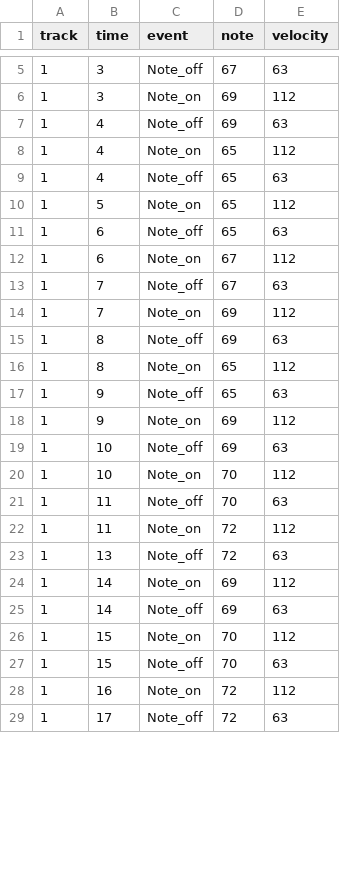
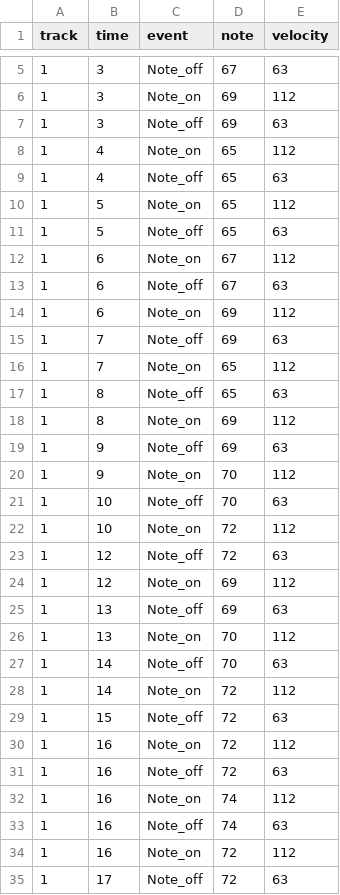
Before and after one commit to s1cnarf/Thesis1, a CSV file: csv/truth/new_t_jrd.csv, drawn as a sheet; only a part is shown, gaps mark what is left out; the diff covers the shown part only.

```diff
--- a/csv/truth/new_t_jrd.csv
+++ b/csv/truth/new_t_jrd.csv
@@ -6,3 +6,3 @@ track,time,event,note,velocity
 1,3,Note_on,69,112
-1,4,Note_off,69,63
+1,3,Note_off,69,63
 1,4,Note_on,65,112
@@ -10,19 +10,25 @@ track,time,event,note,velocity
 1,5,Note_on,65,112
-1,6,Note_off,65,63
+1,5,Note_off,65,63
 1,6,Note_on,67,112
-1,7,Note_off,67,63
-1,7,Note_on,69,112
-1,8,Note_off,69,63
-1,8,Note_on,65,112
-1,9,Note_off,65,63
-1,9,Note_on,69,112
-1,10,Note_off,69,63
-1,10,Note_on,70,112
-1,11,Note_off,70,63
-1,11,Note_on,72,112
-1,13,Note_off,72,63
-1,14,Note_on,69,112
-1,14,Note_off,69,63
-1,15,Note_on,70,112
-1,15,Note_off,70,63
+1,6,Note_off,67,63
+1,6,Note_on,69,112
+1,7,Note_off,69,63
+1,7,Note_on,65,112
+1,8,Note_off,65,63
+1,8,Note_on,69,112
+1,9,Note_off,69,63
+1,9,Note_on,70,112
+1,10,Note_off,70,63
+1,10,Note_on,72,112
+1,12,Note_off,72,63
+1,12,Note_on,69,112
+1,13,Note_off,69,63
+1,13,Note_on,70,112
+1,14,Note_off,70,63
+1,14,Note_on,72,112
+1,15,Note_off,72,63
+1,16,Note_on,72,112
+1,16,Note_off,72,63
+1,16,Note_on,74,112
+1,16,Note_off,74,63
 1,16,Note_on,72,112
```
Also changed, not shown: 2 added rows, 8 removed rows, 1 moved row and 27 edited cells elsewhere in this file, csv/Result_jrd.csv, csv/truth/t_jrd.csv, 8 other files.
